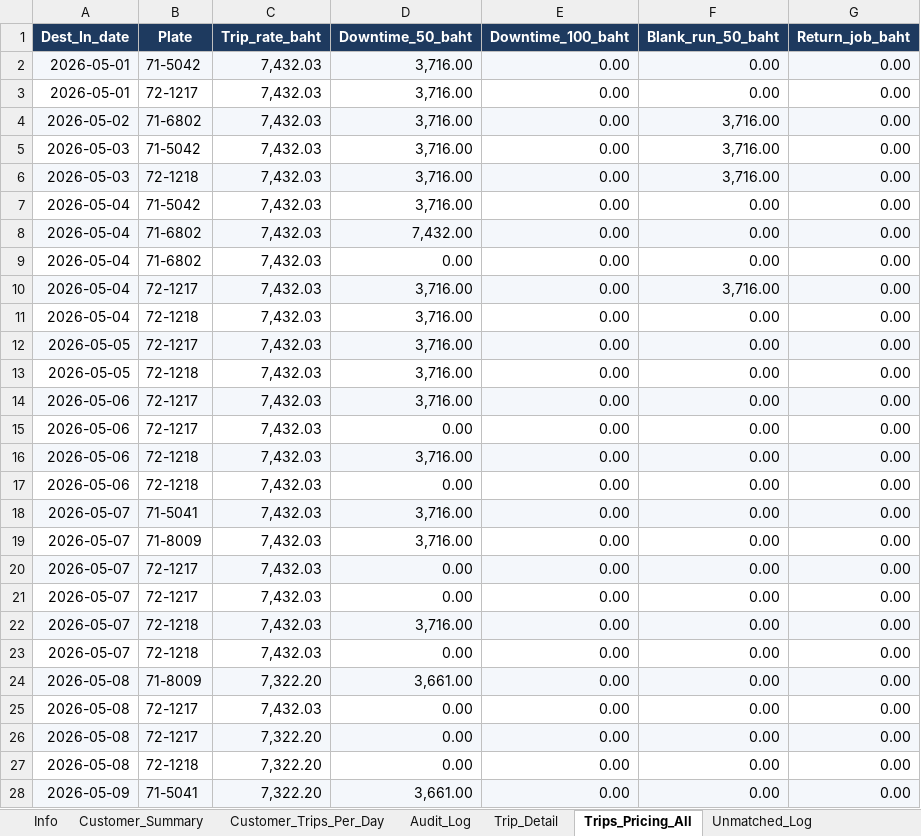
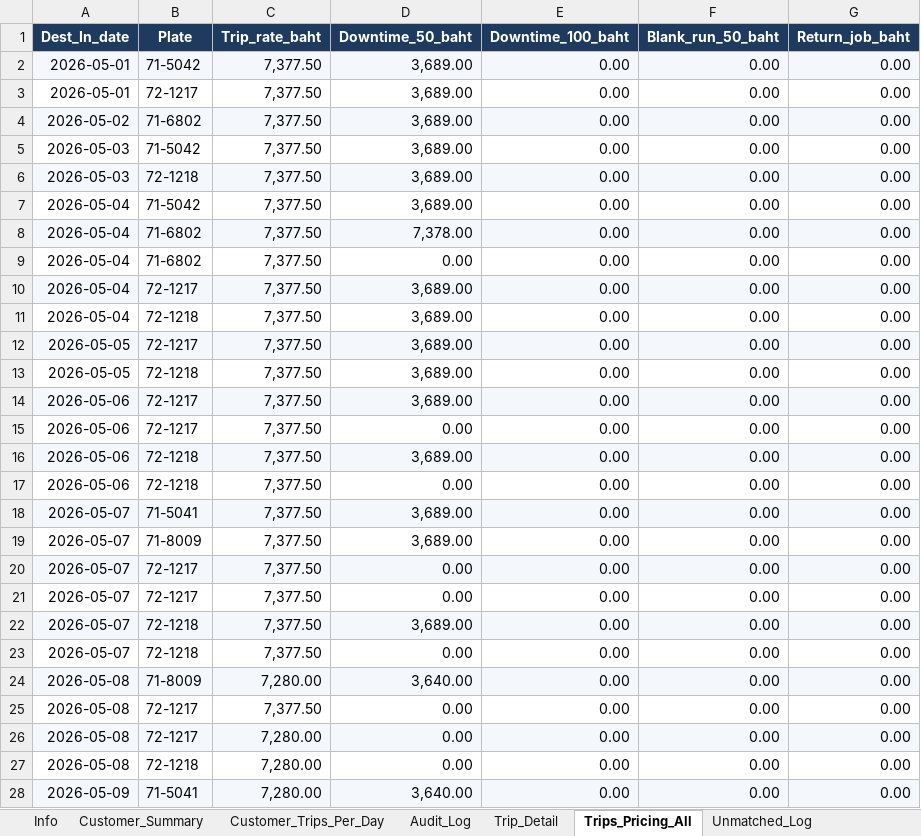
Before and after one commit to yk-logistics/transport-rate-calculator, an Excel workbook: Oatside/Oatside_PG_Trip_Summary_By_Site.xlsx, sheet Trips_Pricing_All, drawn as a sheet; only a part is shown; values as stored, in another font and other column widths than the file's, no borders; the diff covers the shown part only; the diff names each change by its address in the sheet, - before the commit and + after, or states it on an @@ line.

```diff
--- a/Oatside/Oatside_PG_Trip_Summary_By_Site.xlsx (sheet Trips_Pricing_All)
+++ b/Oatside/Oatside_PG_Trip_Summary_By_Site.xlsx (sheet Trips_Pricing_All)
-C2:C23 (Trip_rate_baht): 7,432.03
+C2:C23 (Trip_rate_baht): 7,377.50
-D2:D7 (Downtime_50_baht): 3,716.00
+D2:D7 (Downtime_50_baht): 3,689.00
-F4:F6 (Blank_run_50_baht): 3,716.00
+F4:F6 (Blank_run_50_baht): 0.00
-D8 (Downtime_50_baht): 7,432.00
+D8 (Downtime_50_baht): 7,378.00
-D10:D14 (Downtime_50_baht): 3,716.00
+D10:D14 (Downtime_50_baht): 3,689.00
-F10 (Blank_run_50_baht): 3,716.00
+F10 (Blank_run_50_baht): 0.00
-D16 (Downtime_50_baht): 3,716.00
+D16 (Downtime_50_baht): 3,689.00
-D18:D19 (Downtime_50_baht): 3,716.00
+D18:D19 (Downtime_50_baht): 3,689.00
-D22 (Downtime_50_baht): 3,716.00
+D22 (Downtime_50_baht): 3,689.00
-C24 (Trip_rate_baht): 7,322.20
+C24 (Trip_rate_baht): 7,280.00
-D24 (Downtime_50_baht): 3,661.00
+D24 (Downtime_50_baht): 3,640.00
-C25 (Trip_rate_baht): 7,432.03
+C25 (Trip_rate_baht): 7,377.50
-C26:C28 (Trip_rate_baht): 7,322.20
+C26:C28 (Trip_rate_baht): 7,280.00
-D28 (Downtime_50_baht): 3,661.00
+D28 (Downtime_50_baht): 3,640.00
```
Also changed, not shown: 175 edited cells elsewhere in this sheet, sheet Plate_DestDay, sheet Audit_Log, sheet Trip_Detail, sheet Surcharge_50pct_1Trip, sheet NoWork_Outbound_50pct, sheet Info, 3 more sheets, Oatside/TransportRateCalculator/reports/oatside-apr2026/exports/00_Full_Workbook.xlsx, Oatside/TransportRateCalculator/reports/oatside-apr2026/exports/02_Plate_DestDay_Daily.xlsx, 37 other files.
